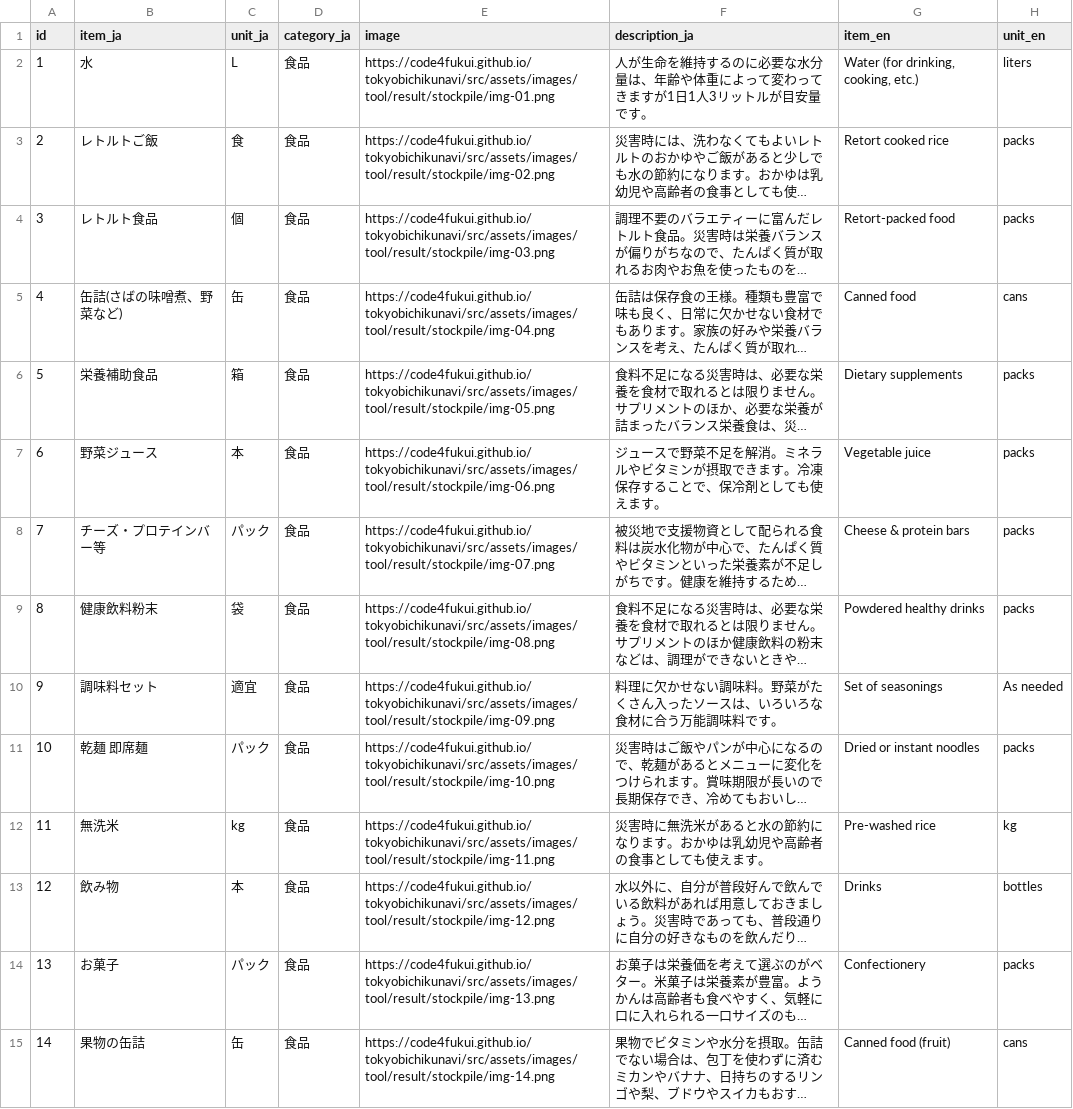
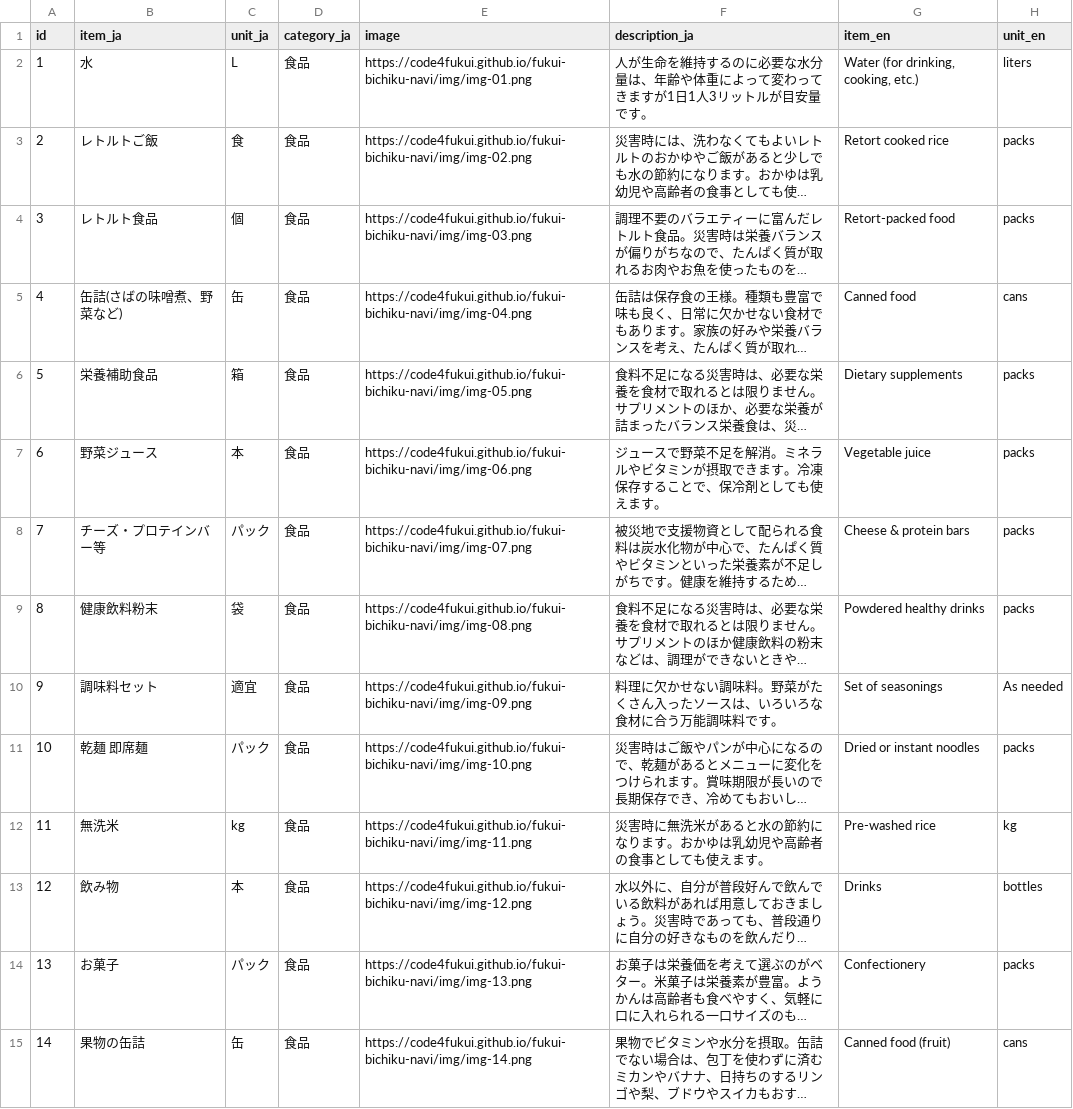
Before and after one commit to code4fukui/fukui-bichiku-navi, a CSV file: docs/stockpile_list.csv, drawn as a sheet; only a part is shown; long unchanged cells end in …; the diff covers the shown part only; the diff names each change by its address in the sheet, - before the commit and + after, or states it on an @@ line.

```diff
--- a/docs/stockpile_list.csv
+++ b/docs/stockpile_list.csv
-E2 (image): https://code4fukui.github.io/tokyobichikunavi/src/assets/images/tool/result/stockpile/img-01.png
+E2 (image): https://code4fukui.github.io/fukui-bichiku-navi/img/img-01.png
-E3 (image): https://code4fukui.github.io/tokyobichikunavi/src/assets/images/tool/result/stockpile/img-02.png
+E3 (image): https://code4fukui.github.io/fukui-bichiku-navi/img/img-02.png
-E4 (image): https://code4fukui.github.io/tokyobichikunavi/src/assets/images/tool/result/stockpile/img-03.png
+E4 (image): https://code4fukui.github.io/fukui-bichiku-navi/img/img-03.png
-E5 (image): https://code4fukui.github.io/tokyobichikunavi/src/assets/images/tool/result/stockpile/img-04.png
+E5 (image): https://code4fukui.github.io/fukui-bichiku-navi/img/img-04.png
-E6 (image): https://code4fukui.github.io/tokyobichikunavi/src/assets/images/tool/result/stockpile/img-05.png
+E6 (image): https://code4fukui.github.io/fukui-bichiku-navi/img/img-05.png
-E7 (image): https://code4fukui.github.io/tokyobichikunavi/src/assets/images/tool/result/stockpile/img-06.png
+E7 (image): https://code4fukui.github.io/fukui-bichiku-navi/img/img-06.png
-E8 (image): https://code4fukui.github.io/tokyobichikunavi/src/assets/images/tool/result/stockpile/img-07.png
+E8 (image): https://code4fukui.github.io/fukui-bichiku-navi/img/img-07.png
-E9 (image): https://code4fukui.github.io/tokyobichikunavi/src/assets/images/tool/result/stockpile/img-08.png
+E9 (image): https://code4fukui.github.io/fukui-bichiku-navi/img/img-08.png
-E10 (image): https://code4fukui.github.io/tokyobichikunavi/src/assets/images/tool/result/stockpile/img-09.png
+E10 (image): https://code4fukui.github.io/fukui-bichiku-navi/img/img-09.png
-E11 (image): https://code4fukui.github.io/tokyobichikunavi/src/assets/images/tool/result/stockpile/img-10.png
+E11 (image): https://code4fukui.github.io/fukui-bichiku-navi/img/img-10.png
-E12 (image): https://code4fukui.github.io/tokyobichikunavi/src/assets/images/tool/result/stockpile/img-11.png
+E12 (image): https://code4fukui.github.io/fukui-bichiku-navi/img/img-11.png
-E13 (image): https://code4fukui.github.io/tokyobichikunavi/src/assets/images/tool/result/stockpile/img-12.png
+E13 (image): https://code4fukui.github.io/fukui-bichiku-navi/img/img-12.png
-E14 (image): https://code4fukui.github.io/tokyobichikunavi/src/assets/images/tool/result/stockpile/img-13.png
+E14 (image): https://code4fukui.github.io/fukui-bichiku-navi/img/img-13.png
-E15 (image): https://code4fukui.github.io/tokyobichikunavi/src/assets/images/tool/result/stockpile/img-14.png
+E15 (image): https://code4fukui.github.io/fukui-bichiku-navi/img/img-14.png
```
Also changed, not shown: 2 added rows and 53 edited cells elsewhere in this file, 2 other files.
